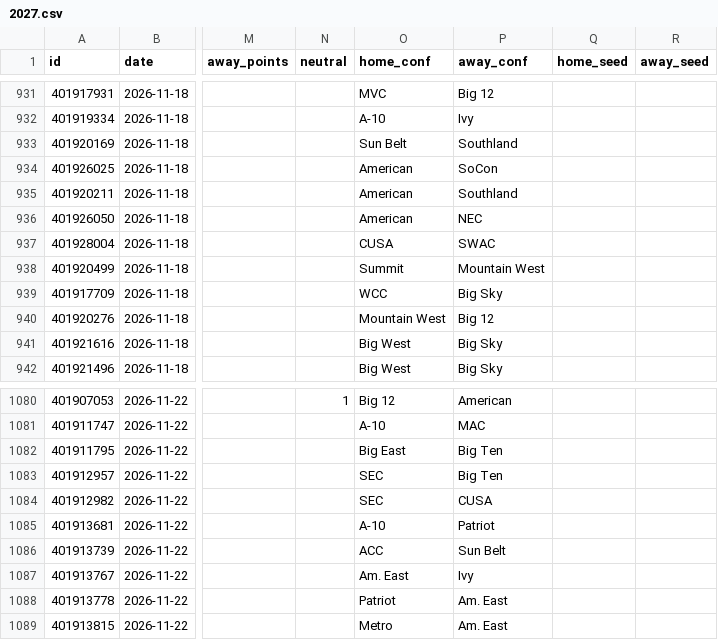
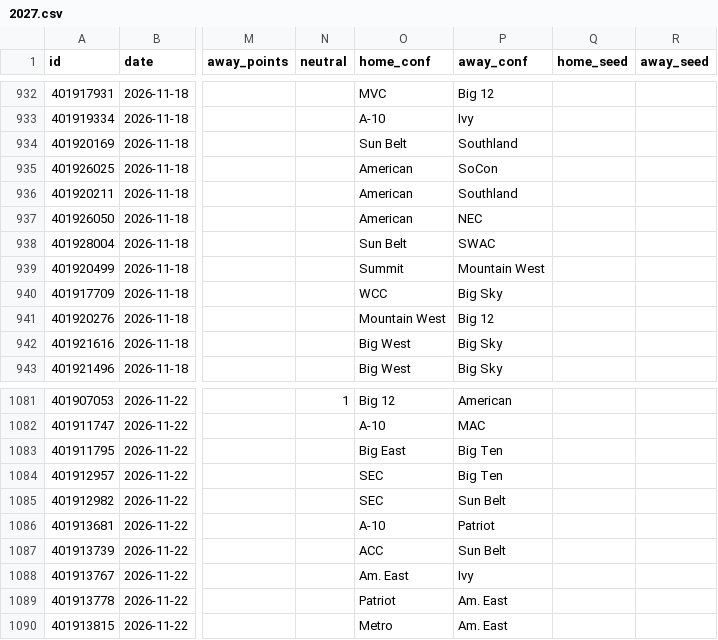
Before and after one commit to rjr5021/college-basketball-belt, a CSV file: data/women/games/2027.csv, drawn as a sheet; only a part is shown, gaps mark what is left out; addresses are those after the commit; the diff covers the shown part only; the diff names each change by its address in the sheet, - before the commit and + after, or states it on an @@ line.

```diff
--- a/data/women/games/2027.csv
+++ b/data/women/games/2027.csv
-O938 (home_conf): CUSA
+O938 (home_conf): Sun Belt
-P1085 (away_conf): CUSA
+P1085 (away_conf): Sun Belt
```
Also changed, not shown: 2 added rows and 3 edited cells elsewhere in this file.
